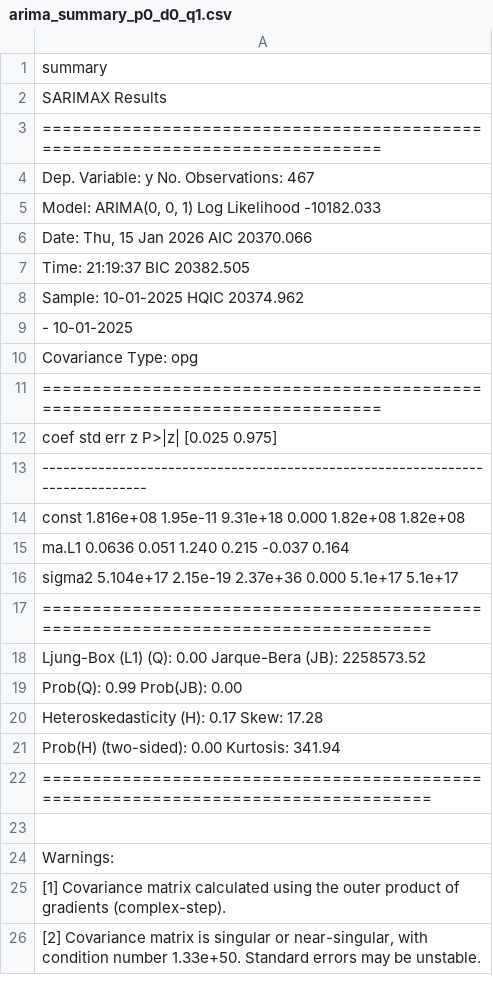
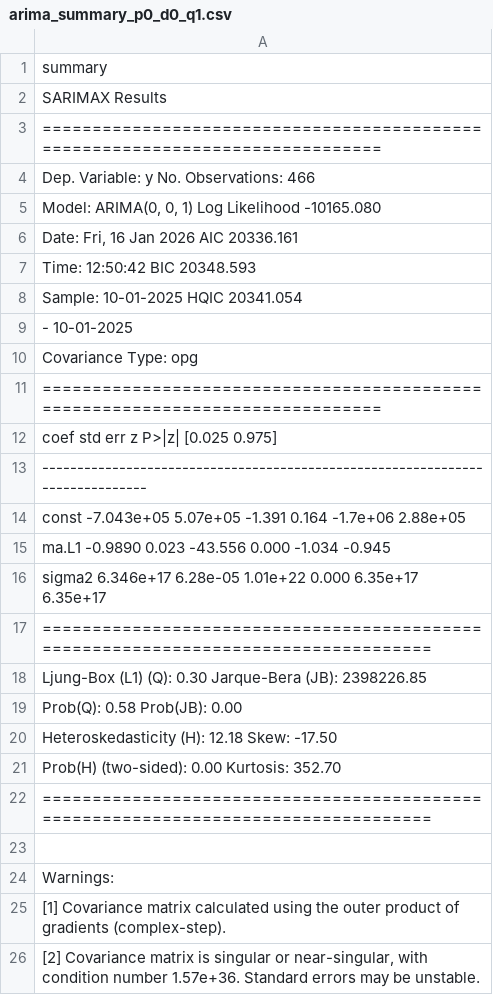
Before and after one commit to Javi111003/ML-FinalProject, a CSV file: time-series-analysis/results/arima_summary_p0_d0_q1.csv, drawn as a sheet.

```diff
--- a/time-series-analysis/results/arima_summary_p0_d0_q1.csv
+++ b/time-series-analysis/results/arima_summary_p0_d0_q1.csv
@@ -3,7 +3,7 @@ summary
 ==============================================================================
-Dep. Variable:                      y   No. Observations:                  467
-"Model:                 ARIMA(0, 0, 1)   Log Likelihood              -10182.033"
-"Date:                Thu, 15 Jan 2026   AIC                          20370.066"
-Time:                        21:19:37   BIC                          20382.505
-Sample:                    10-01-2025   HQIC                         20374.962
+Dep. Variable:                      y   No. Observations:                  466
+"Model:                 ARIMA(0, 0, 1)   Log Likelihood              -10165.080"
+"Date:                Fri, 16 Jan 2026   AIC                          20336.161"
+Time:                        12:50:42   BIC                          20348.593
+Sample:                    10-01-2025   HQIC                         20341.054
                          - 10-01-2025
@@ -13,10 +13,10 @@ Covariance Type:                  opg
 ------------------------------------------------------------------------------
-const       1.816e+08   1.95e-11   9.31e+18      0.000    1.82e+08    1.82e+08
-ma.L1          0.0636      0.051      1.240      0.215      -0.037       0.164
-sigma2      5.104e+17   2.15e-19   2.37e+36      0.000     5.1e+17     5.1e+17
+const      -7.043e+05   5.07e+05     -1.391      0.164    -1.7e+06    2.88e+05
+ma.L1         -0.9890      0.023    -43.556      0.000      -1.034      -0.945
+sigma2      6.346e+17   6.28e-05   1.01e+22      0.000    6.35e+17    6.35e+17
 ===================================================================================
-Ljung-Box (L1) (Q):                   0.00   Jarque-Bera (JB):           2258573.52
-Prob(Q):                              0.99   Prob(JB):                         0.00
-Heteroskedasticity (H):               0.17   Skew:                            17.28
-Prob(H) (two-sided):                  0.00   Kurtosis:                       341.94
+Ljung-Box (L1) (Q):                   0.30   Jarque-Bera (JB):           2398226.85
+Prob(Q):                              0.58   Prob(JB):                         0.00
+Heteroskedasticity (H):              12.18   Skew:                           -17.50
+Prob(H) (two-sided):                  0.00   Kurtosis:                       352.70
 ===================================================================================
@@ -25,2 +25,2 @@ Warnings:
 [1] Covariance matrix calculated using the outer product of gradients (complex-step).
-"[2] Covariance matrix is singular or near-singular, with condition number 1.33e+50. Standard errors may be unstable."
+"[2] Covariance matrix is singular or near-singular, with condition number 1.57e+36. Standard errors may be unstable."
```
Also changed, not shown: time-series-analysis/results/arima_summary_p0_d0_q0.csv, time-series-analysis/results/arima_summary_p0_d0_q2.csv, 55 other files.
